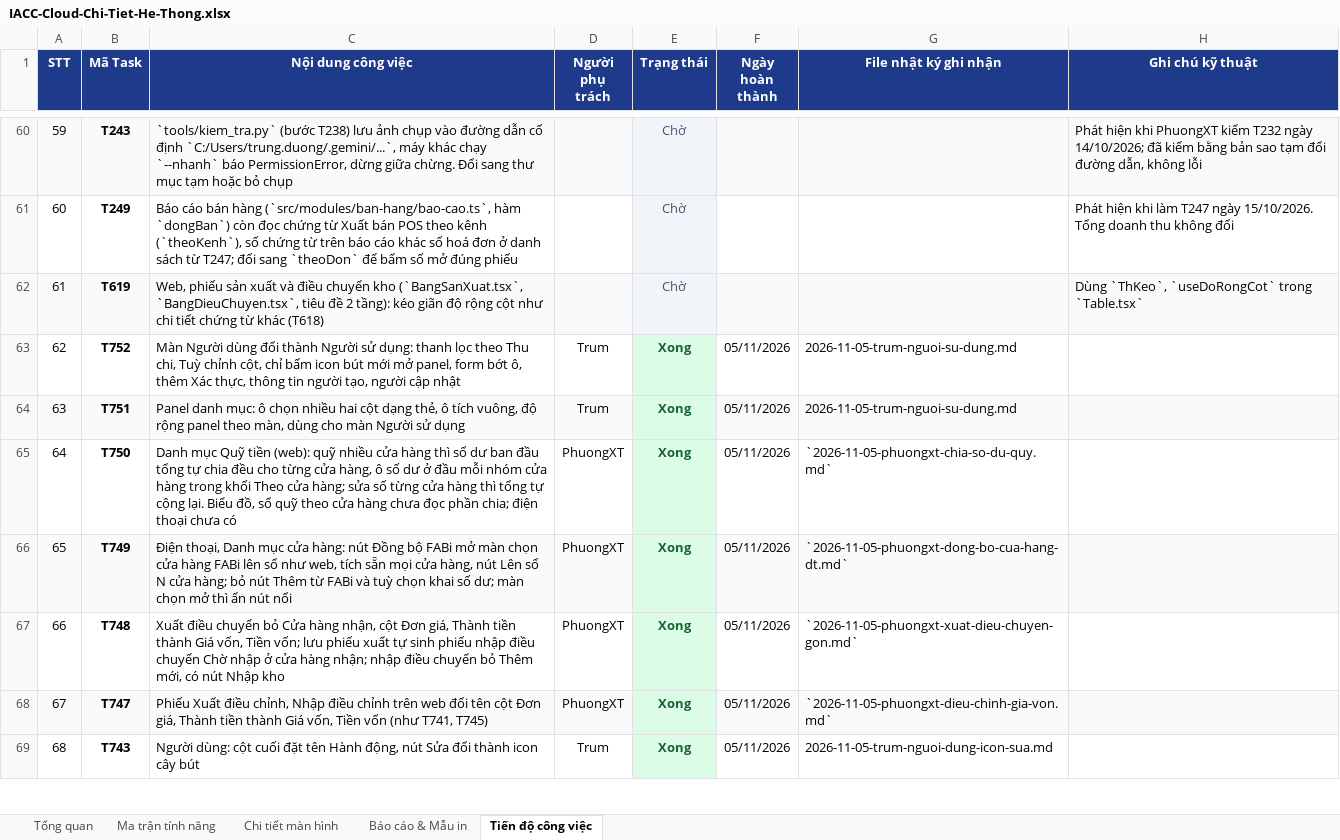
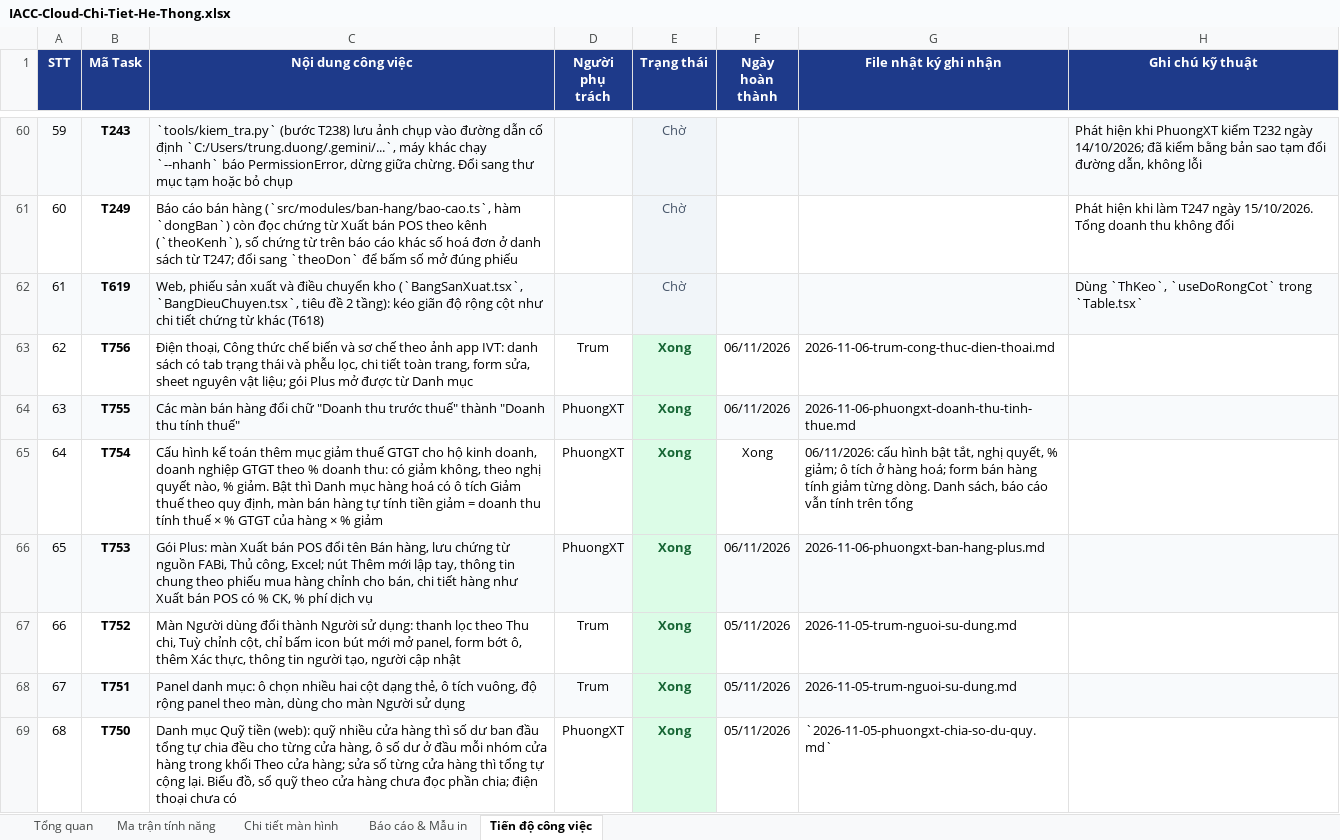
Before and after one commit to trungkhanhduong93/iaccdemo, an Excel workbook: docs/IACC-Cloud-Chi-Tiet-He-Thong.xlsx, sheet Tiến độ công việc, drawn as a sheet; only a part is shown, gaps mark what is left out; the shorter side is filled out with more unchanged rows; values as stored, in another font and other column widths than the file's, no borders; addresses are those after the commit; the diff names each change by its address in the sheet, - before the commit and + after, or states it on an @@ line.

```diff
--- a/docs/IACC-Cloud-Chi-Tiet-He-Thong.xlsx (sheet Tiến độ công việc)
+++ b/docs/IACC-Cloud-Chi-Tiet-He-Thong.xlsx (sheet Tiến độ công việc)
+row 63: 62 | T756 | Điện thoại, Công thức chế biến và sơ chế theo ảnh app IVT: danh sách có tab trạng thái và phễu lọc, chi tiết toàn trang, form sửa, sheet nguyên vật liệu; gói Plus mở được từ Danh mục | Trum | Xong | 06/11/2026 | 2026-11-06-trum-cong-thuc-dien-thoai.md
+row 64: 63 | T755 | Các màn bán hàng đổi chữ "Doanh thu trước thuế" thành "Doanh thu tính thuế" | PhuongXT | Xong | 06/11/2026 | 2026-11-06-phuongxt-doanh-thu-tinh-thue.md
+row 65: 64 | T754 | Cấu hình kế toán thêm mục giảm thuế GTGT cho hộ kinh doanh, doanh nghiệp GTGT theo % doanh thu: có giảm không, theo nghị quyết nào, % giảm. Bật thì Danh mục hàng hoá có ô tích Giảm thuế theo quy định, màn bán hàng tự tính tiền giảm = doanh thu tính thuế × % GTGT của hàng × % giảm | PhuongXT | Xong | Xong | 06/11/2026: cấu hình bật tắt, nghị quyết, % giảm; ô tích ở hàng hoá; form bán hàng tính giảm từng dòng. Danh sách, báo cáo vẫn tính trên tổng
+row 66: 65 | T753 | Gói Plus: màn Xuất bán POS đổi tên Bán hàng, lưu chứng từ nguồn FABi, Thủ công, Excel; nút Thêm mới lập tay, thông tin chung theo phiếu mua hàng chỉnh cho bán, chi tiết hàng như Xuất bán POS có % CK, % phí dịch vụ | PhuongXT | Xong | 06/11/2026 | 2026-11-06-phuongxt-ban-hang-plus.md
@@ column A (STT) renumbered from row 67 down @@
```
Also changed, not shown: sheet Tổng quan, 11 other files.
